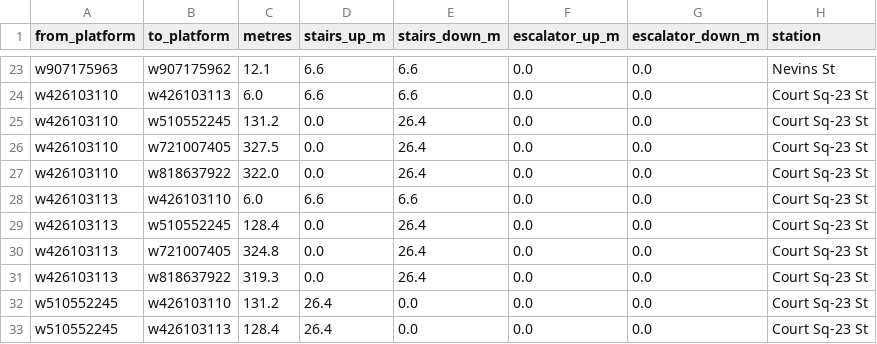
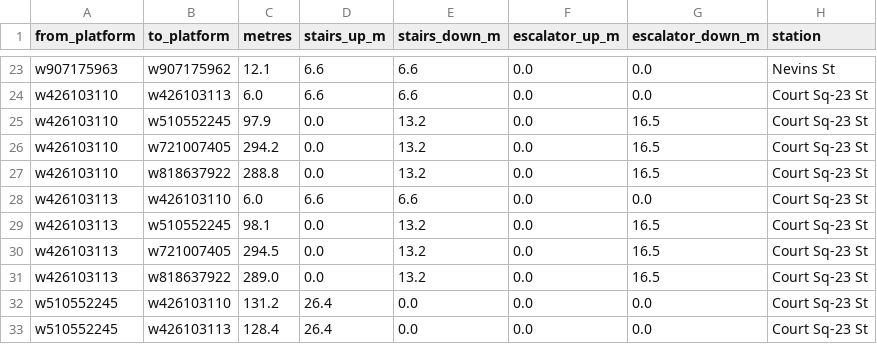
Before and after one commit to kkysen/mta-od-data, a CSV file: raptor/lidar_walks.csv, drawn as a sheet; only a part is shown, gaps mark what is left out.

```diff
--- a/raptor/lidar_walks.csv
+++ b/raptor/lidar_walks.csv
@@ -24,9 +24,9 @@ w907175963,w907175962,12.1,6.6,6.6,0.0,0.0,Nevins St
 w426103110,w426103113,6.0,6.6,6.6,0.0,0.0,Court Sq-23 St
-w426103110,w510552245,131.2,0.0,26.4,0.0,0.0,Court Sq-23 St
-w426103110,w721007405,327.5,0.0,26.4,0.0,0.0,Court Sq-23 St
-w426103110,w818637922,322.0,0.0,26.4,0.0,0.0,Court Sq-23 St
+w426103110,w510552245,97.9,0.0,13.2,0.0,16.5,Court Sq-23 St
+w426103110,w721007405,294.2,0.0,13.2,0.0,16.5,Court Sq-23 St
+w426103110,w818637922,288.8,0.0,13.2,0.0,16.5,Court Sq-23 St
 w426103113,w426103110,6.0,6.6,6.6,0.0,0.0,Court Sq-23 St
-w426103113,w510552245,128.4,0.0,26.4,0.0,0.0,Court Sq-23 St
-w426103113,w721007405,324.8,0.0,26.4,0.0,0.0,Court Sq-23 St
-w426103113,w818637922,319.3,0.0,26.4,0.0,0.0,Court Sq-23 St
+w426103113,w510552245,98.1,0.0,13.2,0.0,16.5,Court Sq-23 St
+w426103113,w721007405,294.5,0.0,13.2,0.0,16.5,Court Sq-23 St
+w426103113,w818637922,289.0,0.0,13.2,0.0,16.5,Court Sq-23 St
 w510552245,w426103110,131.2,26.4,0.0,0.0,0.0,Court Sq-23 St
```
Also changed, not shown: 1 other file.
